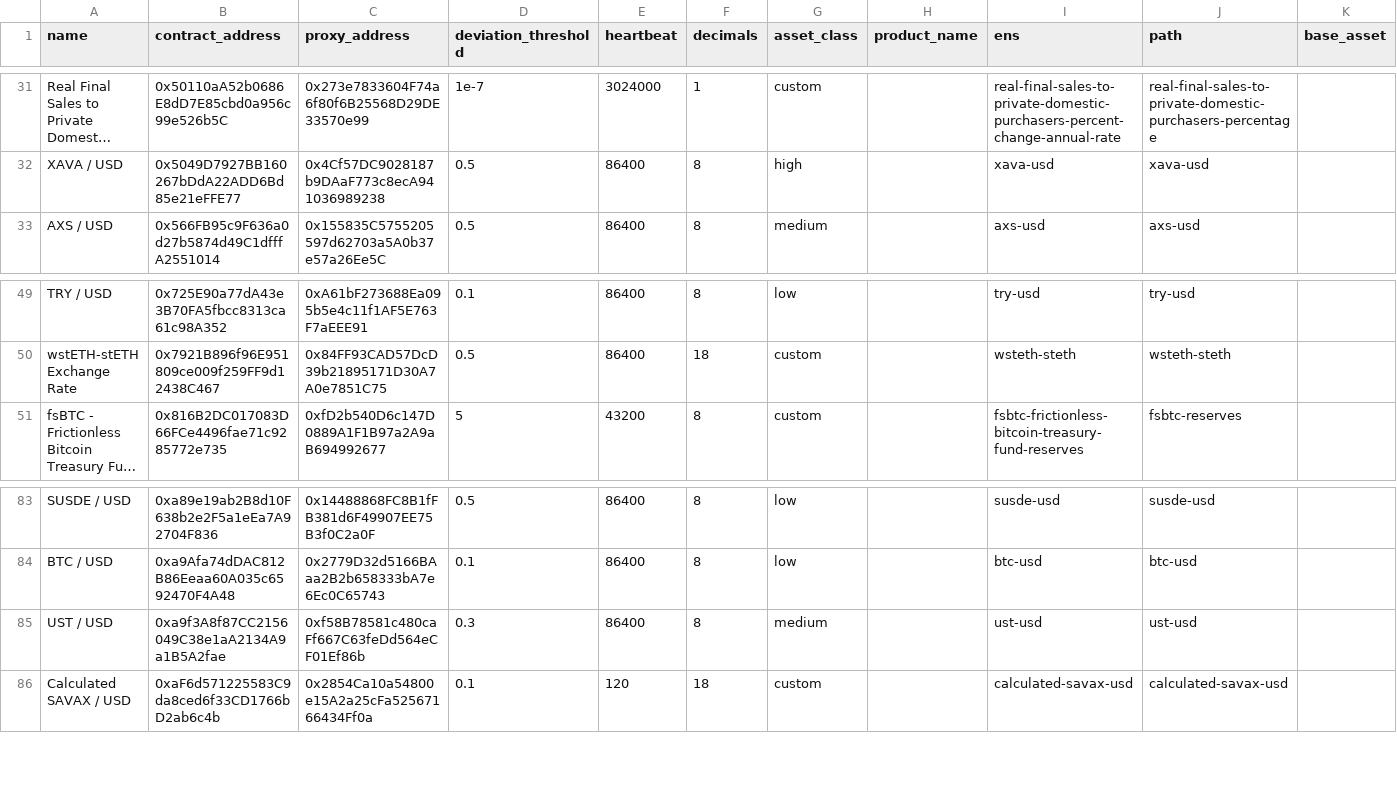
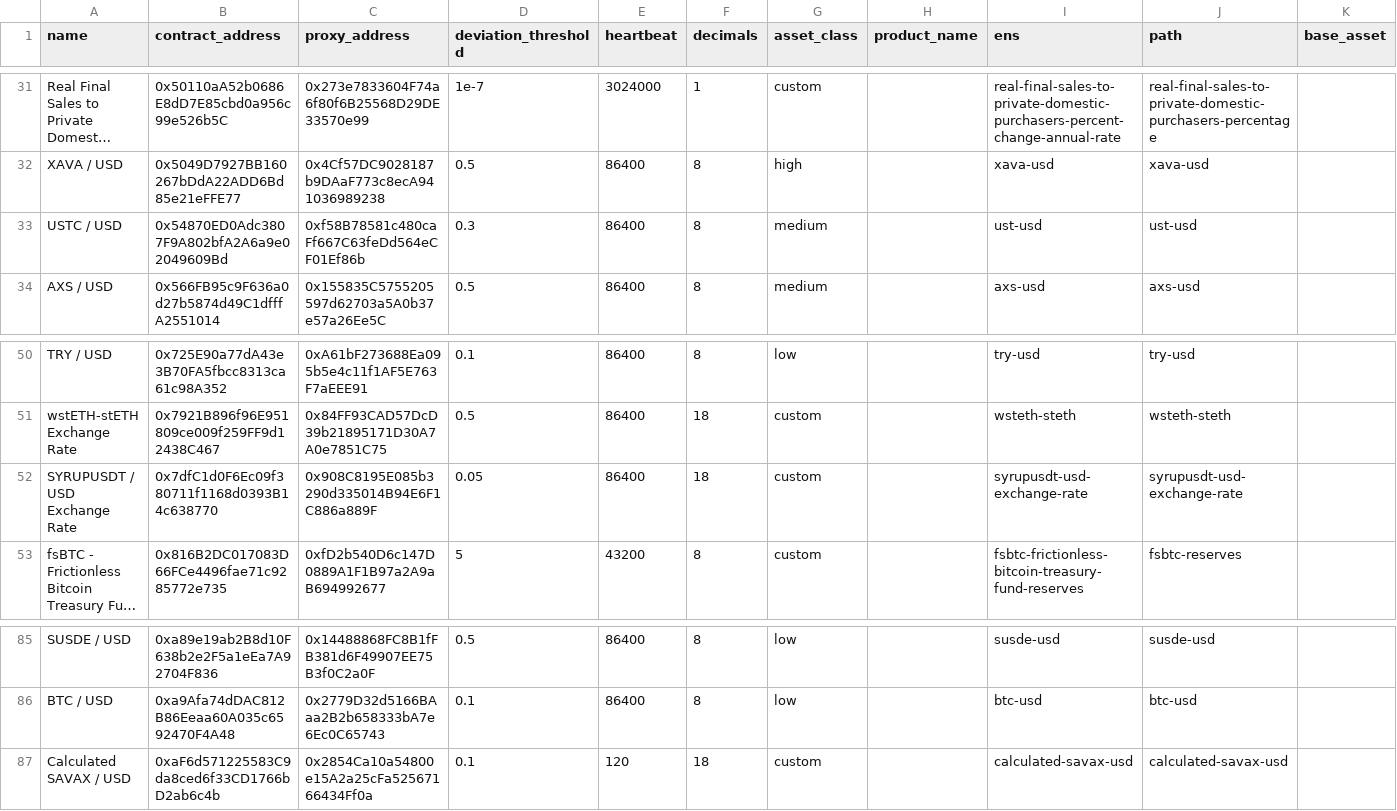
Before and after one commit to avasnap/cchainlink, a CSV file: avalanche_chainlink_feeds.csv, drawn as a sheet; only a part is shown, gaps mark what is left out; long unchanged cells end in …; removed rows and columns are numbered as before the commit, all else as after; rows hold the shown columns only; the diff names each change by its address in the sheet, - before the commit and + after, or states it on an @@ line.

```diff
--- a/avalanche_chainlink_feeds.csv
+++ b/avalanche_chainlink_feeds.csv
+row 33: USTC / USD | 0x54870ED0Adc3807F9A802bfA2A6a9e02049609Bd | 0xf58B78581c480caFf667C63feDd564eCF01Ef86b | 0.3 | 86400 | 8 | medium |  | ust-usd | ust-usd
+row 52: SYRUPUSDT / USD Exchange Rate | 0x7dfC1d0F6Ec09f380711f1168d0393B14c638770 | 0x908C8195E085b3290d335014B94E6F1C886a889F | 0.05 | 86400 | 18 | custom |  | syrupusdt-usd-exchange-rate | syrupusdt-usd-exchange-rate
-row 85: UST / USD | 0xa9f3A8f87CC2156049C38e1aA2134A9a1B5A2fae | 0xf58B78581c480caFf667C63feDd564eCF01Ef86b | 0.3 | 86400 | 8 | medium |  | ust-usd | ust-usd
```
Also changed, not shown: 1 other file.
